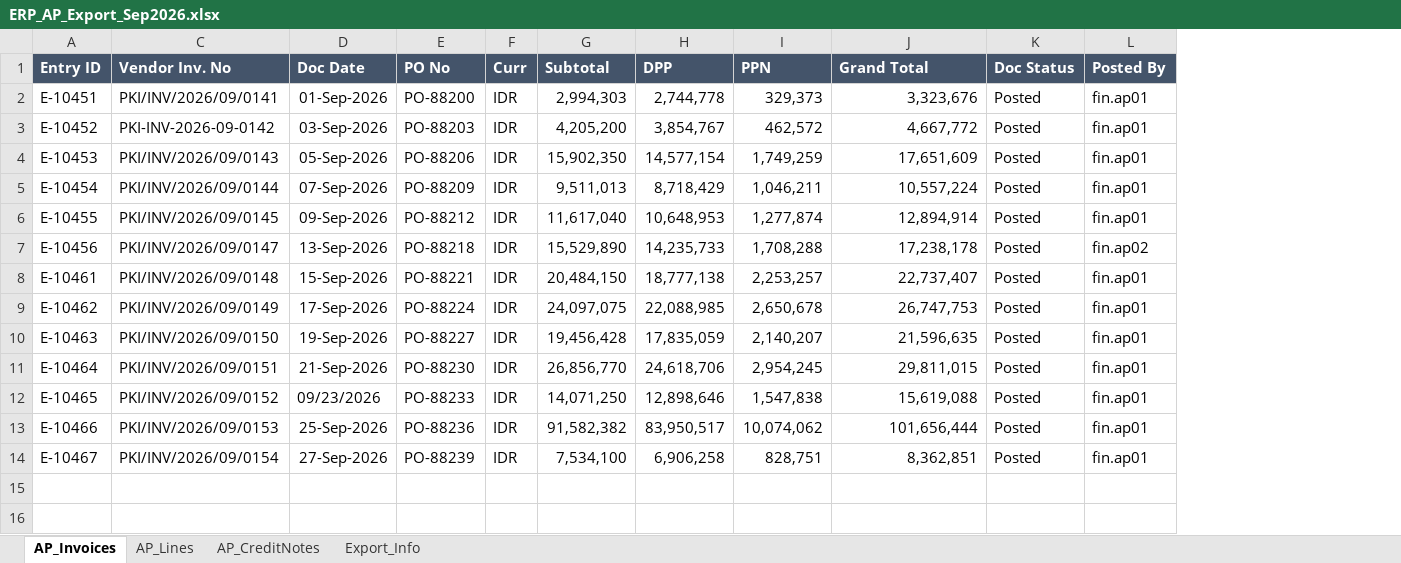
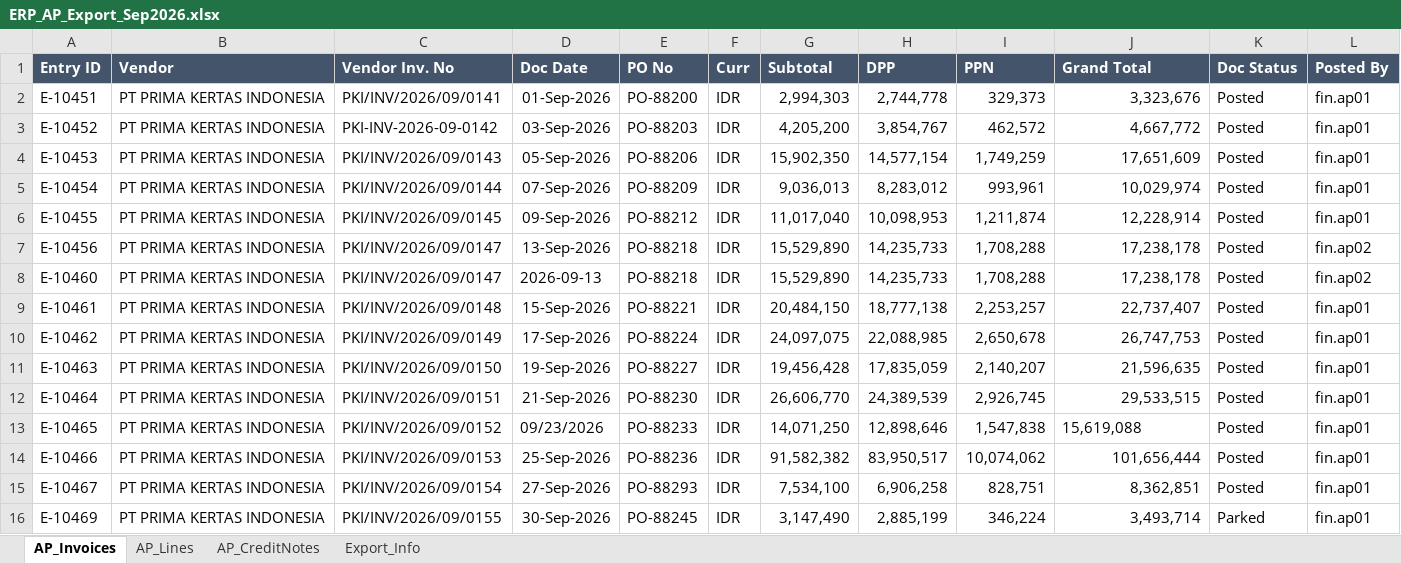
Before and after one commit to fepriyadi/transaction-reconciliation, an Excel workbook: data/ERP_AP_Export_Sep2026.xlsx, sheet AP_Invoices, drawn as a sheet; values as stored, in another font and other column widths than the file's, no borders; addresses are those after the commit; the diff names each change by its address in the sheet, - before the commit and + after, or states it on an @@ line.

```diff
--- a/data/ERP_AP_Export_Sep2026.xlsx (sheet AP_Invoices)
+++ b/data/ERP_AP_Export_Sep2026.xlsx (sheet AP_Invoices)
@@ column B (Vendor) unhidden, rows 2-7: all PT PRIMA KERTAS INDONESIA; rows 9-15: all PT PRIMA KERTAS INDONESIA @@
-G5 (Subtotal): 9,511,013
+G5 (Subtotal): 9,036,013
-H5 (DPP): 8,718,429
+H5 (DPP): 8,283,012
-I5 (PPN): 1,046,211
+I5 (PPN): 993,961
-J5 (Grand Total): 10,557,224
+J5 (Grand Total): 10,029,974
-G6 (Subtotal): 11,617,040
+G6 (Subtotal): 11,017,040
-H6 (DPP): 10,648,953
+H6 (DPP): 10,098,953
-I6 (PPN): 1,277,874
+I6 (PPN): 1,211,874
-J6 (Grand Total): 12,894,914
+J6 (Grand Total): 12,228,914
+row 8: E-10460 | PT PRIMA KERTAS INDONESIA | PKI/INV/2026/09/0147 | 2026-09-13 | PO-88218 | IDR | 15,529,890 | 14,235,733 | 1,708,288 | 17,238,178 | Posted | fin.ap02
-G12 (Subtotal): 26,856,770
+G12 (Subtotal): 26,606,770
-H12 (DPP): 24,618,706
+H12 (DPP): 24,389,539
-I12 (PPN): 2,954,245
+I12 (PPN): 2,926,745
-J12 (Grand Total): 29,811,015
+J12 (Grand Total): 29,533,515
-J13 alignment: right
+J13 alignment: left
-E15 (PO No): PO-88239
+E15 (PO No): PO-88293
+row 16: E-10469 | PT PRIMA KERTAS INDONESIA | PKI/INV/2026/09/0155 | 30-Sep-2026 | PO-88245 | IDR | 3,147,490 | 2,885,199 | 346,224 | 3,493,714 | Parked | fin.ap01
```
Also changed, not shown: sheet AP_Lines, formulas that keep their value, 2 other files.
